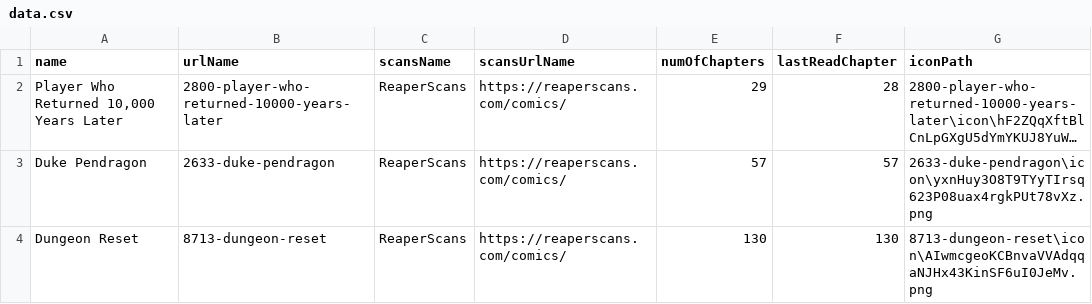
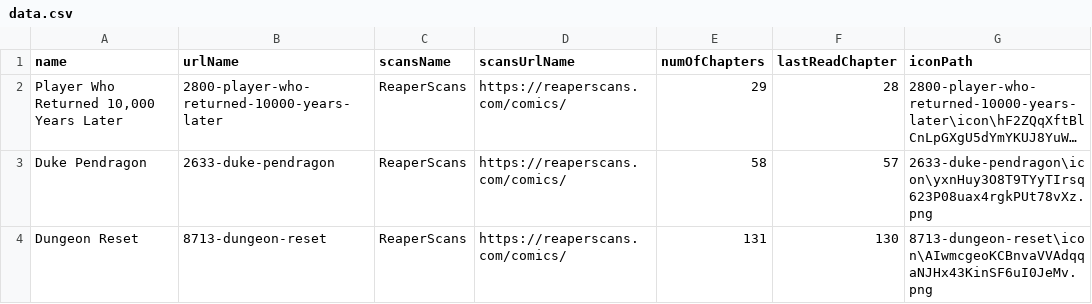
Before and after one commit to krockamichael/MangaReader, a CSV file: src/main/resources/static/data.csv, drawn as a sheet; long unchanged cells end in …; the diff names each change by its address in the sheet, - before the commit and + after, or states it on an @@ line.

Commit message:
Update chapters

```diff
--- a/src/main/resources/static/data.csv
+++ b/src/main/resources/static/data.csv
-E3 (numOfChapters): 57
+E3 (numOfChapters): 58
-E4 (numOfChapters): 130
+E4 (numOfChapters): 131
```
